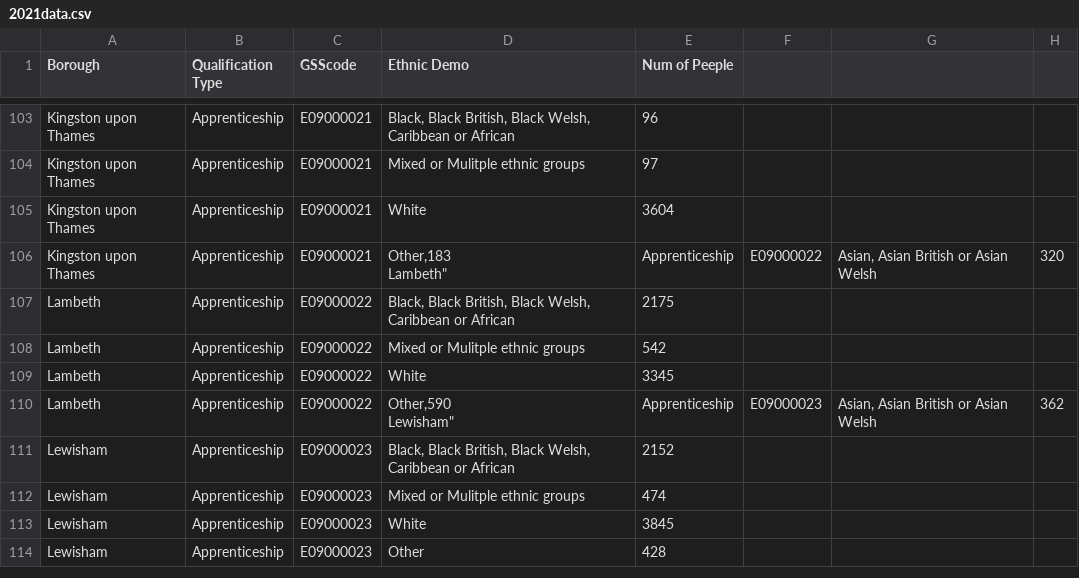
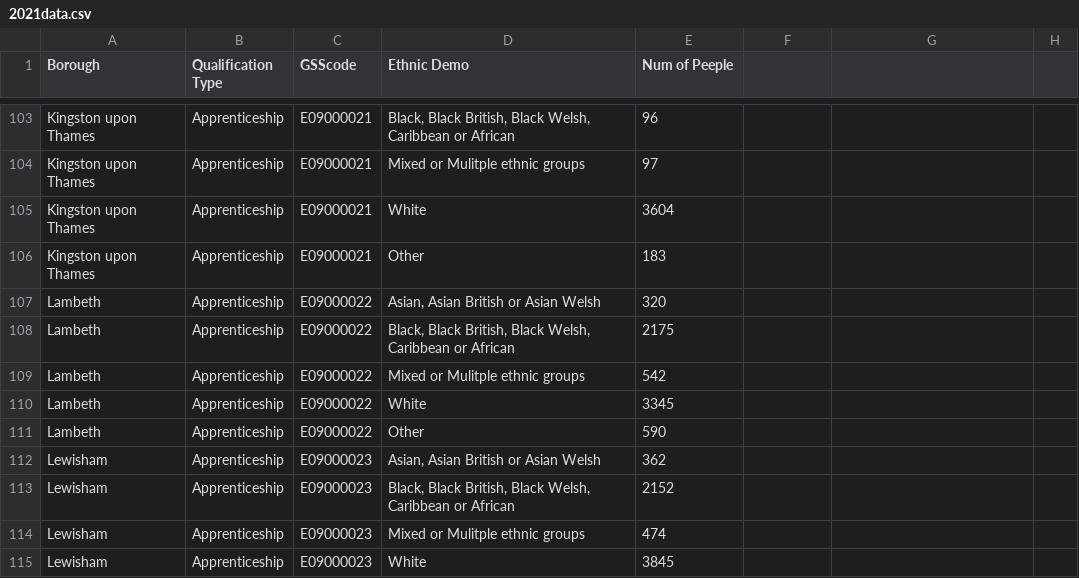
Before and after one commit to josephine-oye/data, a CSV file: 2021data.csv, drawn as a sheet; only a part is shown, gaps mark what is left out; the shorter side is filled out with more unchanged rows.

Commit message:
Update 2021data.csv

```diff
--- a/2021data.csv
+++ b/2021data.csv
@@ -105,4 +105,4 @@
 "Kingston upon Thames","Apprenticeship","E09000021","White",3604
-"Kingston upon Thames","Apprenticeship","E09000021","Other,183
-"Lambeth","Apprenticeship","E09000022","Asian, Asian British or Asian Welsh",320
+"Kingston upon Thames","Apprenticeship","E09000021","Other",183
+"Lambeth","Apprenticeship","E09000022","Asian, Asian British or Asian Welsh",320
 "Lambeth","Apprenticeship","E09000022","Black, Black British, Black Welsh, Caribbean or African",2175
@@ -110,4 +110,4 @@
 "Lambeth","Apprenticeship","E09000022","White",3345
-"Lambeth","Apprenticeship","E09000022","Other,590
-"Lewisham","Apprenticeship","E09000023","Asian, Asian British or Asian Welsh",362
+"Lambeth","Apprenticeship","E09000022","Other",590
+"Lewisham","Apprenticeship","E09000023","Asian, Asian British or Asian Welsh",362
 "Lewisham","Apprenticeship","E09000023","Black, Black British, Black Welsh, Caribbean or African",2152
```
